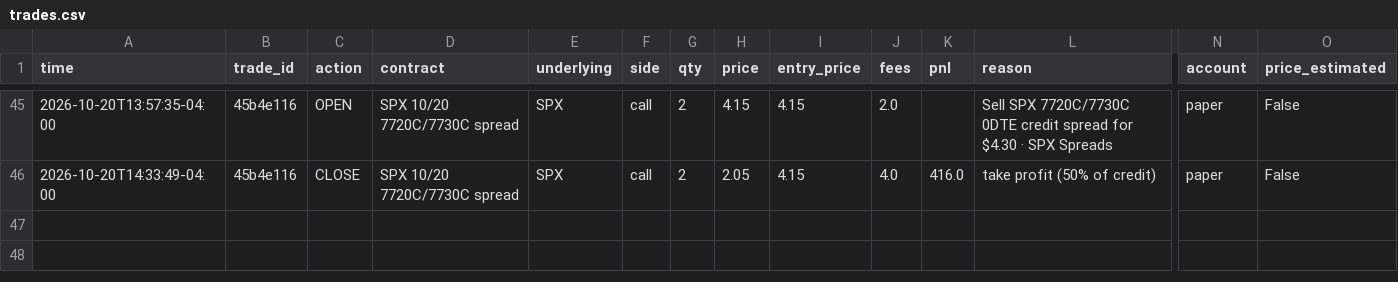
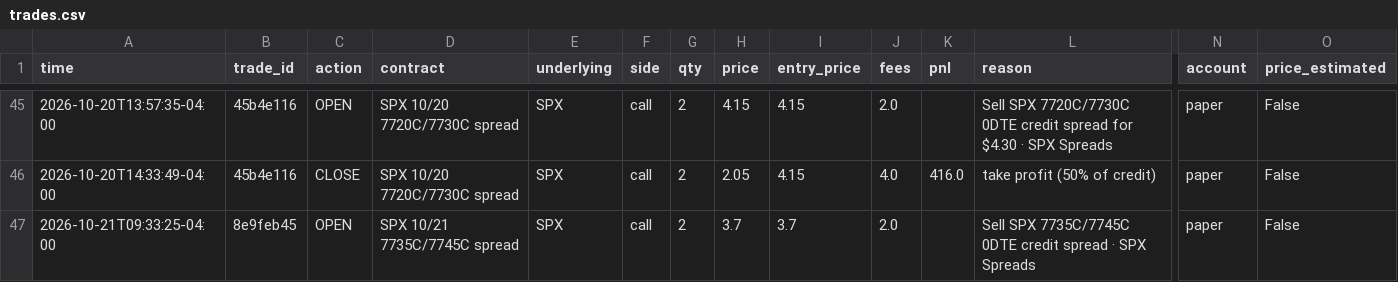
Before and after one commit to gutlapalli10/trade-journal, a CSV file: trades.csv, drawn as a sheet; only a part is shown, gaps mark what is left out; rows hold the shown columns only; the diff names each change by its address in the sheet, - before the commit and + after, or states it on an @@ line.

Commit message:
Update trade journal (46 orders)

```diff
--- a/trades.csv
+++ b/trades.csv
+row 47: 2026-10-21T09:33:25-04:00 | 8e9feb45 | OPEN | SPX 10/21 7735C/7745C spread | SPX | call | 2 | 3.7 | 3.7 | 2.0 |  | Sell SPX 7735C/7745C 0DTE credit spread · SPX Spreads | paper | False
```
